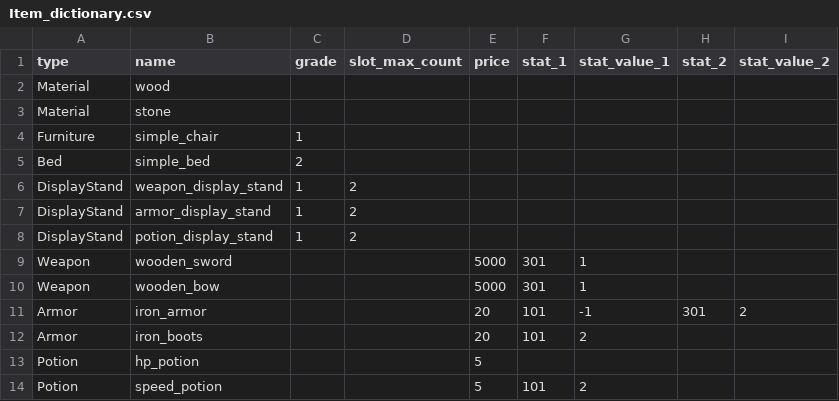
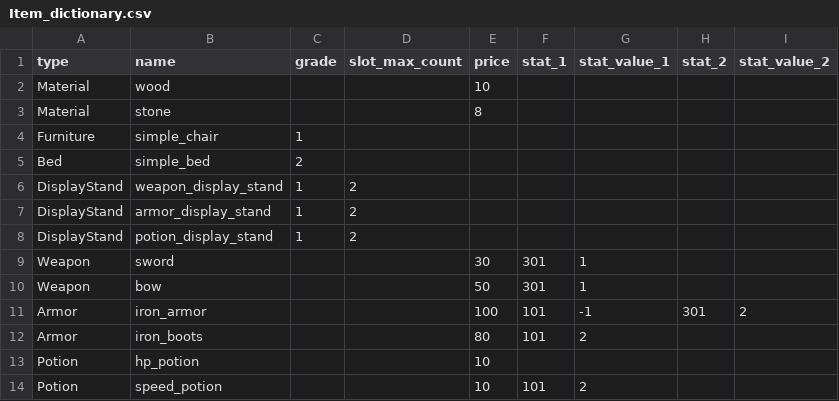
Before and after one commit to linenive/GameProgrammingProject, a CSV file: CPP/BeginnerVillage/.data/Item_dictionary.csv, drawn as a sheet.

Commit message:
Shopping 시 물건 구매 비용을 증가시키도록 함

```diff
--- a/CPP/BeginnerVillage/.data/Item_dictionary.csv
+++ b/CPP/BeginnerVillage/.data/Item_dictionary.csv
@@ -1,4 +1,4 @@
 type,name,grade,slot_max_count,price,stat_1,stat_value_1,stat_2,stat_value_2
-Material,wood,,,,,,,
-Material,stone,,,,,,,
+Material,wood,,,10,,,,
+Material,stone,,,8,,,,
 Furniture,simple_chair,1,,,,,,
@@ -8,7 +8,7 @@ DisplayStand,armor_display_stand,1,2,,,,,
 DisplayStand,potion_display_stand,1,2,,,,,
-Weapon,wooden_sword,,,5000,301,1,,
-Weapon,wooden_bow,,,5000,301,1,,
-Armor,iron_armor,,,20,101,-1,301,2
-Armor,iron_boots,,,20,101,2,,
-Potion,hp_potion,,,5,,,,
-Potion,speed_potion,,,5,101,2,,
+Weapon,sword,,,30,301,1,,
+Weapon,bow,,,50,301,1,,
+Armor,iron_armor,,,100,101,-1,301,2
+Armor,iron_boots,,,80,101,2,,
+Potion,hp_potion,,,10,,,,
+Potion,speed_potion,,,10,101,2,,
```
